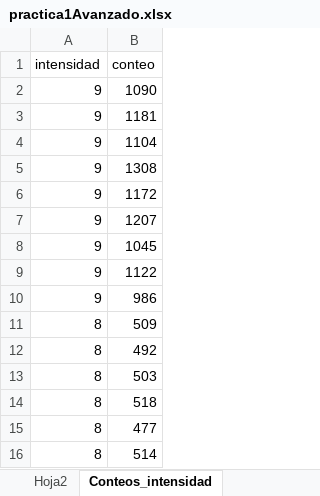
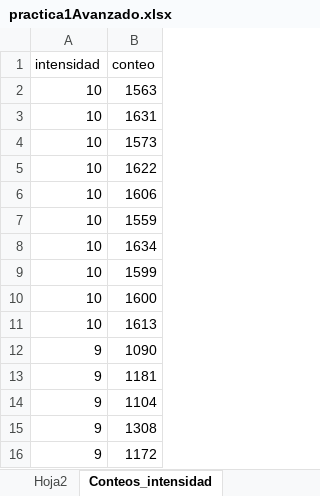
Before and after one commit to jamontanac/Laboratorio-Avanzado, an Excel workbook: Double_Slit/Datos/practica1Avanzado.xlsx, sheet Conteos_intensidad, drawn as a sheet; only a part is shown; the shorter side is filled out with more unchanged rows; values as stored, in another font and other column widths than the file's, no borders; the diff names each change by its address in the sheet, - before the commit and + after, or states it on an @@ line.

```diff
--- a/Double_Slit/Datos/practica1Avanzado.xlsx (sheet Conteos_intensidad)
+++ b/Double_Slit/Datos/practica1Avanzado.xlsx (sheet Conteos_intensidad)
+row 2: 10 | 1563
+row 3: 10 | 1631
+row 4: 10 | 1573
+row 5: 10 | 1622
+row 6: 10 | 1606
+row 7: 10 | 1559
+row 8: 10 | 1634
+row 9: 10 | 1599
+row 10: 10 | 1600
+row 11: 10 | 1613
```
Also changed, not shown: sheet Conteos_Distancia_doble, other sheet tabs.
